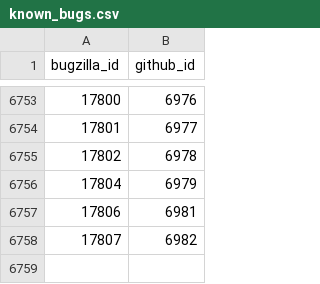
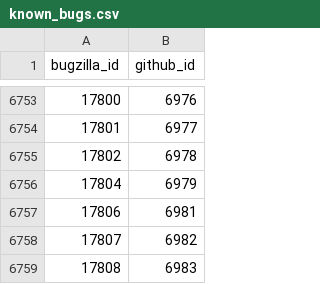
Before and after one commit to MichaelChirico/r-bugs, a CSV file: data/known_bugs.csv, drawn as a sheet; only a part is shown, gaps mark what is left out; the diff names each change by its address in the sheet, - before the commit and + after, or states it on an @@ line.

```diff
--- a/data/known_bugs.csv
+++ b/data/known_bugs.csv
+row 6759: 17808 | 6983
```
Also changed, not shown: data/labels.csv, 1 other file.
